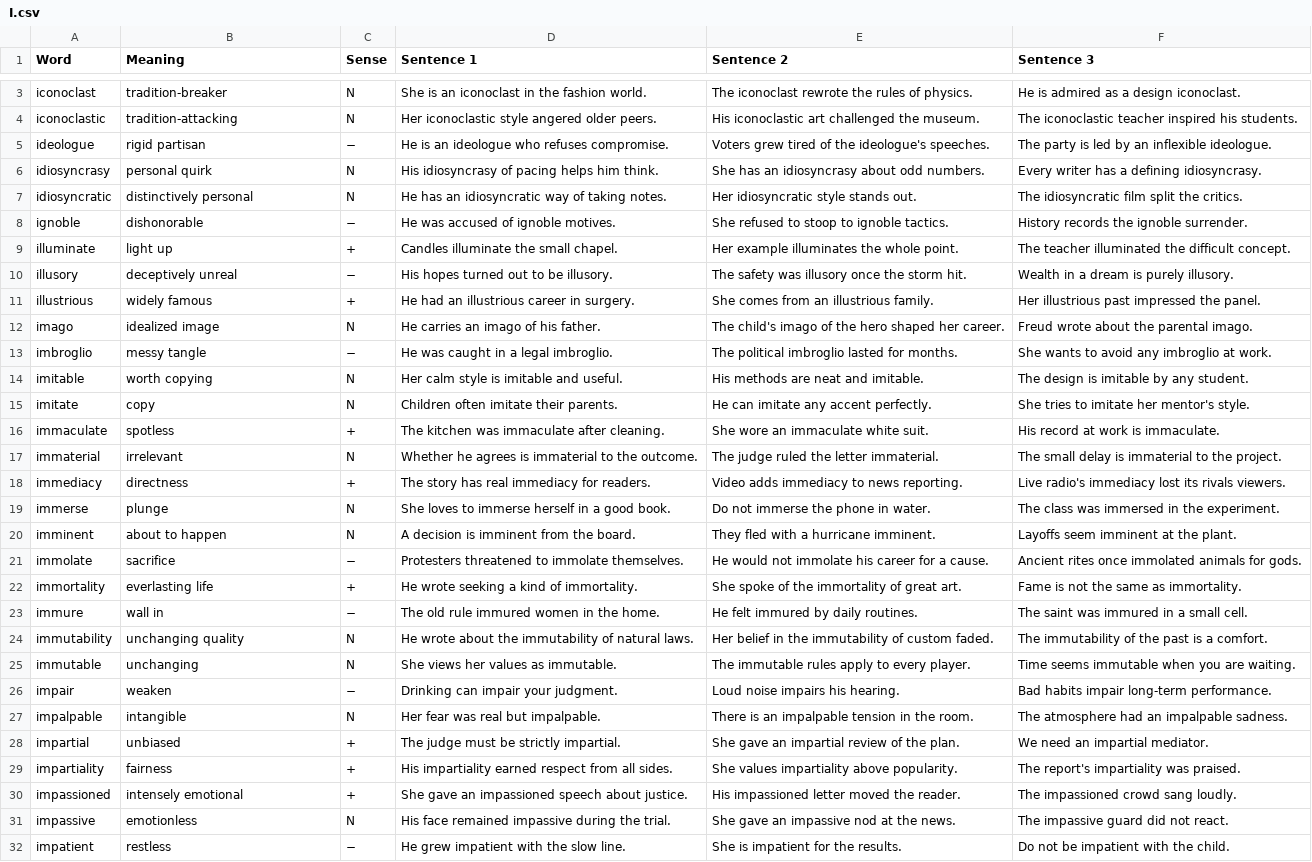
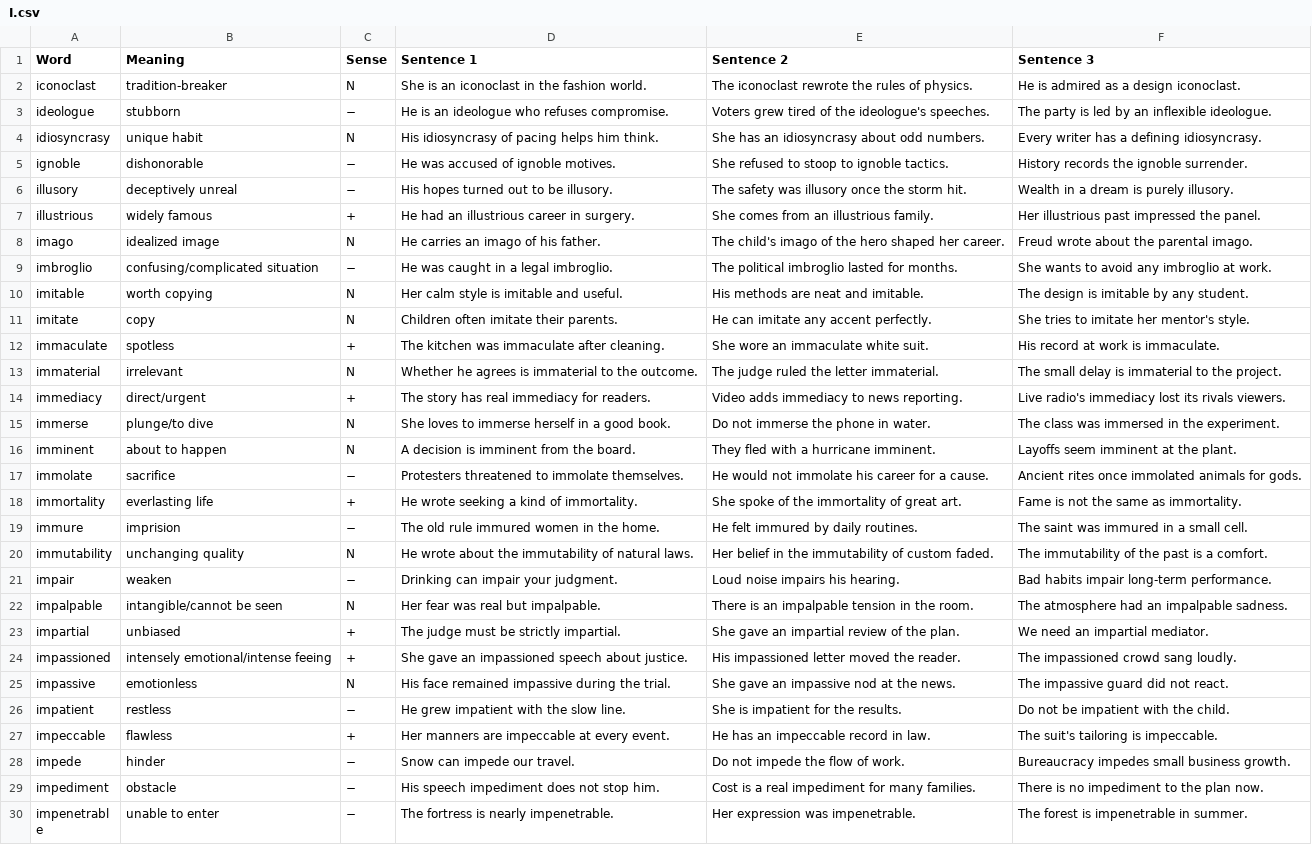
Before and after one commit to akanksharaj807/Instagram, a CSV file: vocab/I.csv, drawn as a sheet; only a part is shown, gaps mark what is left out; the shorter side is filled out with more unchanged rows; removed rows and columns are numbered as before the commit, all else as after; the diff covers the shown part only; the diff names each change by its address in the sheet, - before the commit and + after, or states it on an @@ line.

Commit message:
Update I.csv

```diff
--- a/vocab/I.csv
+++ b/vocab/I.csv
-row 4: iconoclastic | tradition-attacking | N | Her iconoclastic style angered older peers. | His iconoclastic art challenged the museum. | The iconoclastic teacher inspired his students.
-B3 (Meaning): rigid partisan
+B3 (Meaning): stubborn
-B4 (Meaning): personal quirk
+B4 (Meaning): unique habit
-row 7: idiosyncratic | distinctively personal | N | He has an idiosyncratic way of taking notes. | Her idiosyncratic style stands out. | The idiosyncratic film split the critics.
-row 9: illuminate | light up | + | Candles illuminate the small chapel. | Her example illuminates the whole point. | The teacher illuminated the difficult concept.
-B9 (Meaning): messy tangle
+B9 (Meaning): confusing/complicated situation
-B14 (Meaning): directness
+B14 (Meaning): direct/urgent
-B15 (Meaning): plunge
+B15 (Meaning): plunge/to dive
-B19 (Meaning): wall in
+B19 (Meaning): imprision
-row 25: immutable | unchanging | N | She views her values as immutable. | The immutable rules apply to every player. | Time seems immutable when you are waiting.
-B22 (Meaning): intangible
+B22 (Meaning): intangible/cannot be seen
-row 29: impartiality | fairness | + | His impartiality earned respect from all sides. | She values impartiality above popularity. | The report's impartiality was praised.
-B24 (Meaning): intensely emotional
+B24 (Meaning): intensely emotional/intense feeing
```
Also changed, not shown: 1 removed row and 2 edited cells elsewhere in this file.
